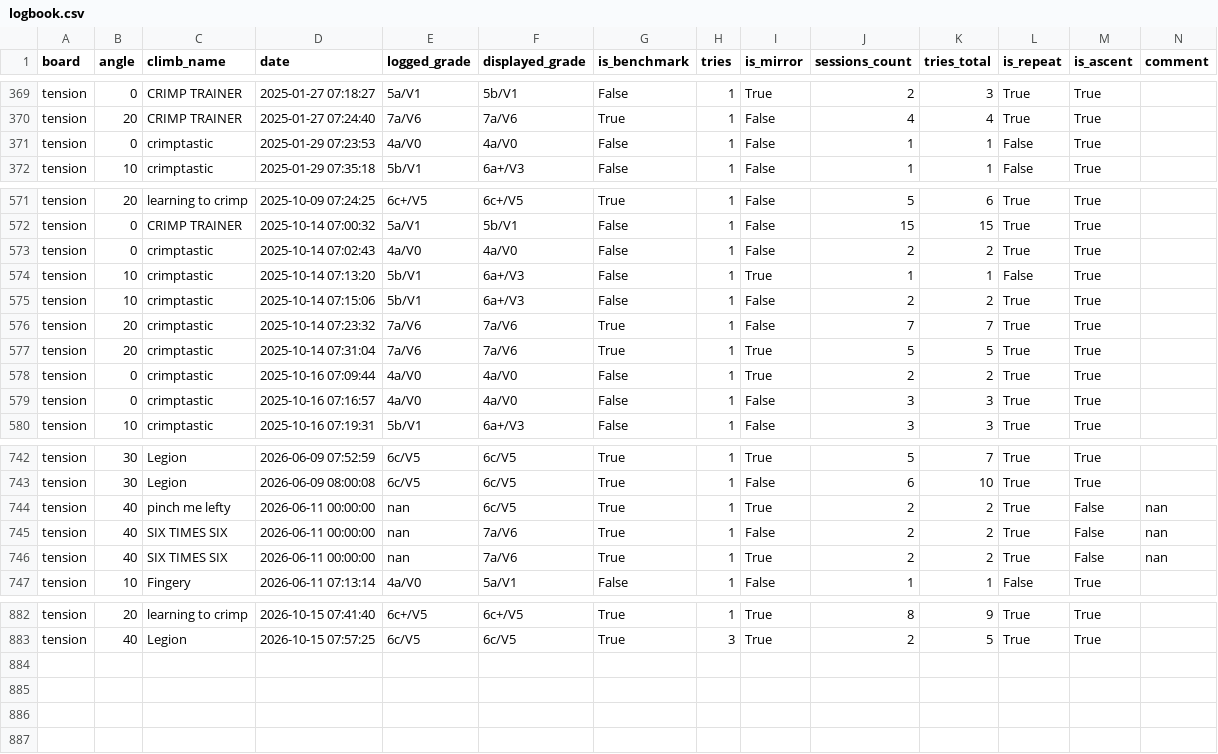
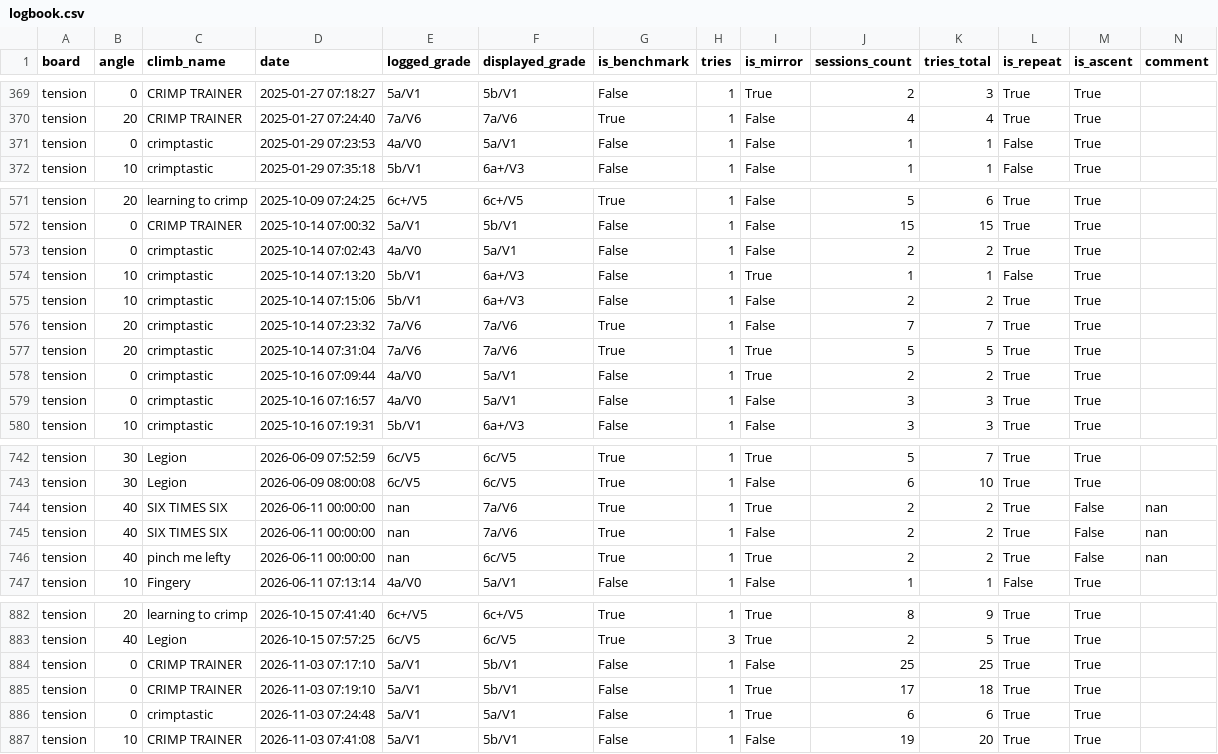
Before and after one commit to b-slim/b-slim.github.io, a CSV file: logbook.csv, drawn as a sheet; only a part is shown, gaps mark what is left out; the diff covers the shown part only.

```diff
--- a/logbook.csv
+++ b/logbook.csv
@@ -370,3 +370,3 @@ tension,0,CRIMP TRAINER,2025-01-27 07:18:27,5a/V1,5b/V1,False,1,True,2,3,True,Tr
 tension,20,CRIMP TRAINER,2025-01-27 07:24:40,7a/V6,7a/V6,True,1,False,4,4,True,True,
-tension,0,crimptastic,2025-01-29 07:23:53,4a/V0,4a/V0,False,1,False,1,1,False,True,
+tension,0,crimptastic,2025-01-29 07:23:53,4a/V0,5a/V1,False,1,False,1,1,False,True,
 tension,10,crimptastic,2025-01-29 07:35:18,5b/V1,6a+/V3,False,1,False,1,1,False,True,
@@ -572,3 +572,3 @@ tension,20,learning to crimp,2025-10-09 07:24:25,6c+/V5,6c+/V5,True,1,False,5,6,
 tension,0,CRIMP TRAINER,2025-10-14 07:00:32,5a/V1,5b/V1,False,1,False,15,15,True,True,
-tension,0,crimptastic,2025-10-14 07:02:43,4a/V0,4a/V0,False,1,False,2,2,True,True,
+tension,0,crimptastic,2025-10-14 07:02:43,4a/V0,5a/V1,False,1,False,2,2,True,True,
 tension,10,crimptastic,2025-10-14 07:13:20,5b/V1,6a+/V3,False,1,True,1,1,False,True,
@@ -577,4 +577,4 @@ tension,20,crimptastic,2025-10-14 07:23:32,7a/V6,7a/V6,True,1,False,7,7,True,Tru
 tension,20,crimptastic,2025-10-14 07:31:04,7a/V6,7a/V6,True,1,True,5,5,True,True,
-tension,0,crimptastic,2025-10-16 07:09:44,4a/V0,4a/V0,False,1,True,2,2,True,True,
-tension,0,crimptastic,2025-10-16 07:16:57,4a/V0,4a/V0,False,1,False,3,3,True,True,
+tension,0,crimptastic,2025-10-16 07:09:44,4a/V0,5a/V1,False,1,True,2,2,True,True,
+tension,0,crimptastic,2025-10-16 07:16:57,4a/V0,5a/V1,False,1,False,3,3,True,True,
 tension,10,crimptastic,2025-10-16 07:19:31,5b/V1,6a+/V3,False,1,False,3,3,True,True,
@@ -743,5 +743,5 @@ tension,30,Legion,2026-06-09 07:52:59,6c/V5,6c/V5,True,1,True,5,7,True,True,
 tension,30,Legion,2026-06-09 08:00:08,6c/V5,6c/V5,True,1,False,6,10,True,True,
+tension,40,SIX TIMES SIX,2026-06-11 00:00:00,nan,7a/V6,True,1,True,2,2,True,False,nan
+tension,40,SIX TIMES SIX,2026-06-11 00:00:00,nan,7a/V6,True,1,False,2,2,True,False,nan
 tension,40,pinch me lefty,2026-06-11 00:00:00,nan,6c/V5,True,1,True,2,2,True,False,nan
-tension,40,SIX TIMES SIX,2026-06-11 00:00:00,nan,7a/V6,True,1,False,2,2,True,False,nan
-tension,40,SIX TIMES SIX,2026-06-11 00:00:00,nan,7a/V6,True,1,True,2,2,True,False,nan
 tension,10,Fingery,2026-06-11 07:13:14,4a/V0,5a/V1,False,1,False,1,1,False,True,
@@ -883 +883,5 @@ tension,20,learning to crimp,2026-10-15 07:41:40,6c+/V5,6c+/V5,True,1,True,8,9,T
 tension,40,Legion,2026-10-15 07:57:25,6c/V5,6c/V5,True,3,True,2,5,True,True,
+tension,0,CRIMP TRAINER,2026-11-03 07:17:10,5a/V1,5b/V1,False,1,False,25,25,True,True,
+tension,0,CRIMP TRAINER,2026-11-03 07:19:10,5a/V1,5b/V1,False,1,True,17,18,True,True,
+tension,0,crimptastic,2026-11-03 07:24:48,5a/V1,5a/V1,False,1,True,6,6,True,True,
+tension,10,CRIMP TRAINER,2026-11-03 07:41:08,5a/V1,5b/V1,False,1,False,19,20,True,True,
```
Also changed, not shown: 2 moved rows and 4 edited cells elsewhere in this file, 1 other file.
